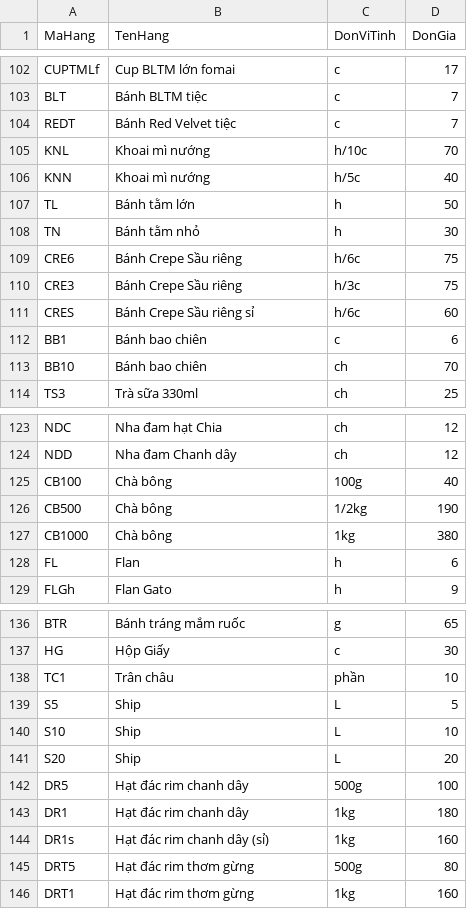
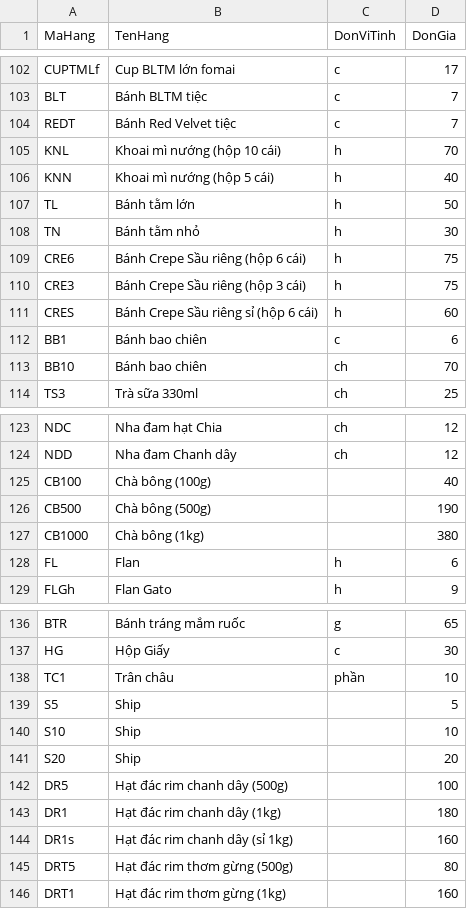
Before and after one commit to bepnhamenic/bepnhamenic.github.io, a CSV file: menu/menu.csv, drawn as a sheet; only a part is shown, gaps mark what is left out; the diff covers the shown part only.

Commit message:
Sửa menu, tách đơn vị tính

```diff
--- a/menu/menu.csv
+++ b/menu/menu.csv
@@ -104,9 +104,9 @@ BLT,Bánh BLTM tiệc,c,7
 REDT,Bánh Red Velvet tiệc,c,7
-KNL,Khoai mì nướng,h/10c,70
-KNN,Khoai mì nướng,h/5c,40
+KNL,Khoai mì nướng (hộp 10 cái),h,70
+KNN,Khoai mì nướng (hộp 5 cái),h,40
 TL,Bánh tằm lớn,h,50
 TN,Bánh tằm nhỏ,h,30
-CRE6,Bánh Crepe Sầu riêng,h/6c,75
-CRE3,Bánh Crepe Sầu riêng,h/3c,75
-CRES,Bánh Crepe Sầu riêng sỉ,h/6c,60
+CRE6,Bánh Crepe Sầu riêng (hộp 6 cái),h,75
+CRE3,Bánh Crepe Sầu riêng (hộp 3 cái),h,75
+CRES,Bánh Crepe Sầu riêng sỉ (hộp 6 cái),h,60
 BB1,Bánh bao chiên,c,6
@@ -124,5 +124,5 @@ NDC,Nha đam hạt Chia,ch,12
 NDD,Nha đam Chanh dây,ch,12
-CB100,Chà bông,100g,40
-CB500,Chà bông,1/2kg,190
-CB1000,Chà bông,1kg,380
+CB100,Chà bông (100g),,40
+CB500,Chà bông (500g),,190
+CB1000,Chà bông (1kg),,380
 FL,Flan,h,6
@@ -138,9 +138,9 @@ HG,Hộp Giấy,c,30
 TC1,Trân châu,phần,10
-S5,Ship,L,5
-S10,Ship,L,10
-S20,Ship,L,20
-DR5,Hạt đác rim chanh dây,500g,100
-DR1,Hạt đác rim chanh dây,1kg,180
-DR1s,Hạt đác rim chanh dây (sỉ),1kg,160
-DRT5,Hạt đác rim thơm gừng,500g,80
-DRT1,Hạt đác rim thơm gừng,1kg,160
+S5,Ship,,5
+S10,Ship,,10
+S20,Ship,,20
+DR5,Hạt đác rim chanh dây (500g),,100
+DR1,Hạt đác rim chanh dây (1kg),,180
+DR1s,Hạt đác rim chanh dây (sỉ 1kg),,160
+DRT5,Hạt đác rim thơm gừng (500g),,80
+DRT1,Hạt đác rim thơm gừng (1kg),,160
```
Also changed, not shown: 8 edited cells elsewhere in this file.
